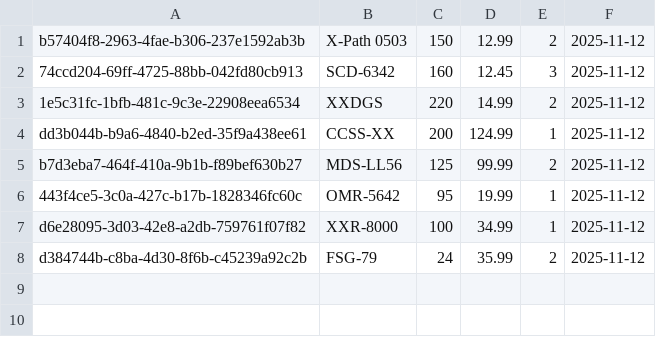
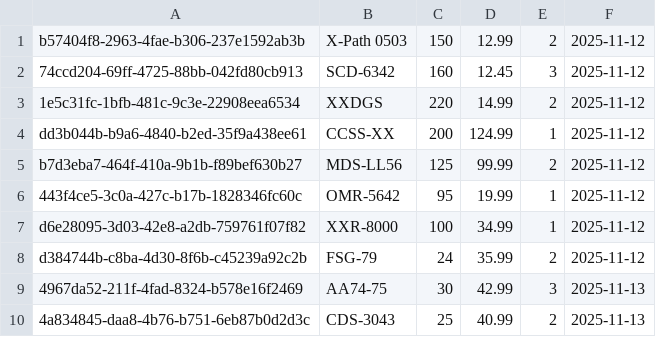
Before and after one commit to OzanSen1986/file-rwa-handler-ops, a CSV file: FnDataAnalytics/order_details.csv, drawn as a sheet; the diff names each change by its address in the sheet, - before the commit and + after, or states it on an @@ line.

```diff
--- a/FnDataAnalytics/order_details.csv
+++ b/FnDataAnalytics/order_details.csv
+row 9: 4967da52-211f-4fad-8324-b578e16f2469 | AA74-75 | 30 | 42.99 | 3 | 2025-11-13
+row 10: 4a834845-daa8-4b76-b751-6eb87b0d2d3c | CDS-3043 | 25 | 40.99 | 2 | 2025-11-13
```
Also changed, not shown: FnDataAnalytics/basicLogFile.csv, 1 other file.
